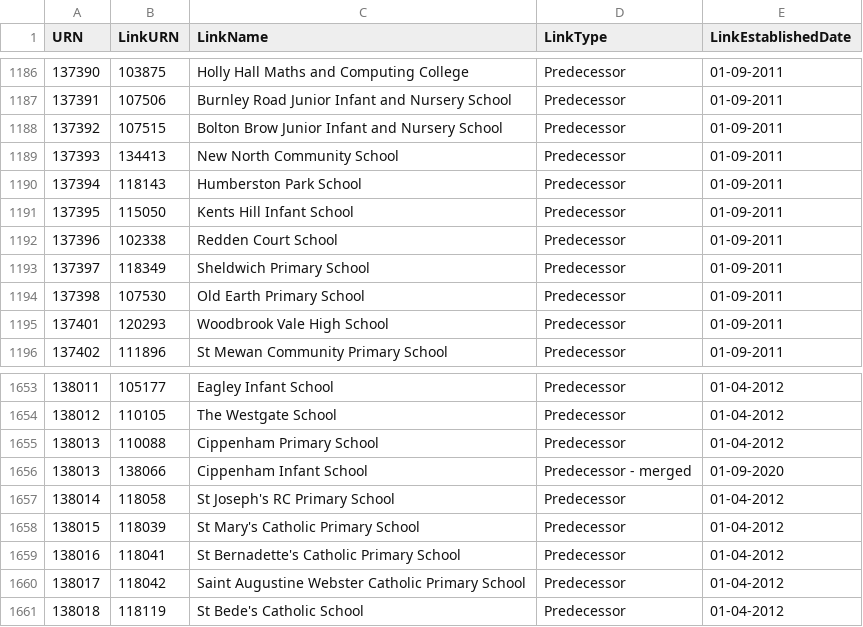
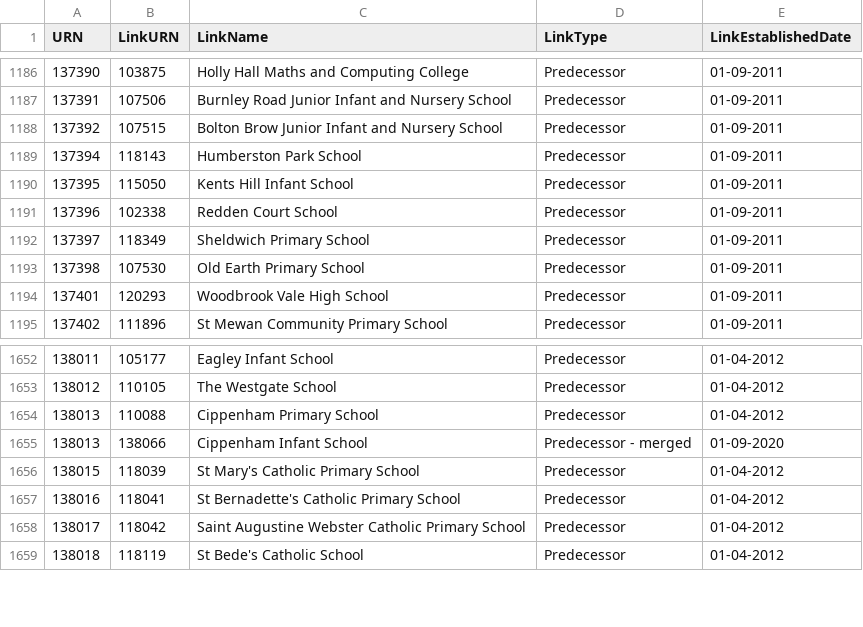
Before and after one commit to RogerHowellDfE/gias-data, a CSV file: data/links_edubaseallacademiesandfree.csv, drawn as a sheet; only a part is shown, gaps mark what is left out.

```diff
--- a/data/links_edubaseallacademiesandfree.csv
+++ b/data/links_edubaseallacademiesandfree.csv
@@ -1188,3 +1188,2 @@
 137392,107515,"Bolton Brow Junior Infant and Nursery School","Predecessor","01-09-2011"
-137393,134413,"New North Community School","Predecessor","01-09-2011"
 137394,118143,"Humberston Park School","Predecessor","01-09-2011"
@@ -1656,3 +1655,2 @@
 138013,138066,"Cippenham Infant School","Predecessor - merged","01-09-2020"
-138014,118058,"St Joseph's RC Primary School","Predecessor","01-04-2012"
 138015,118039,"St Mary's Catholic Primary School","Predecessor","01-04-2012"
```
Also changed, not shown: data/edubaseallchildrencentre.csv, data/links_edubaseallstatefunded.csv, 4 other files.
